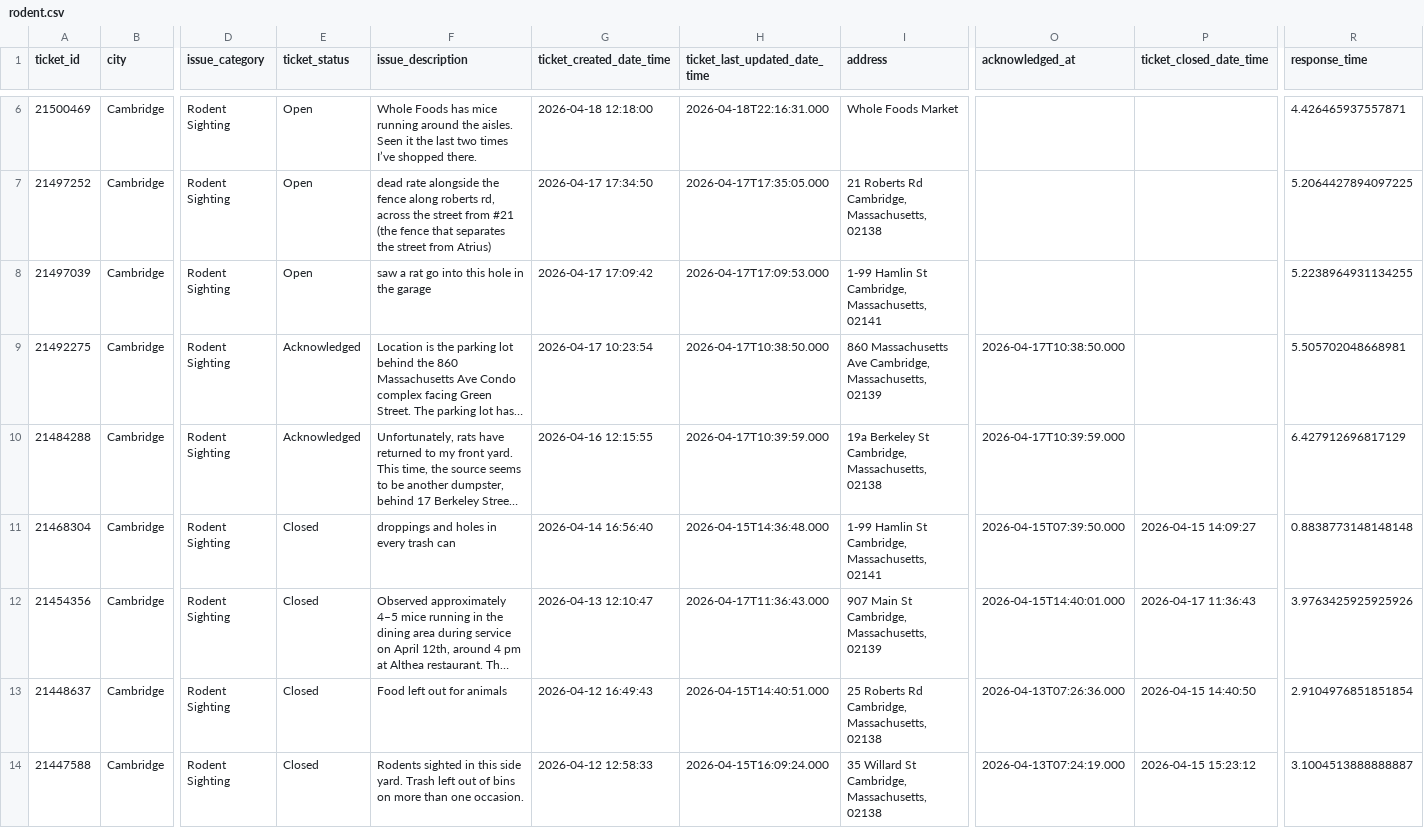
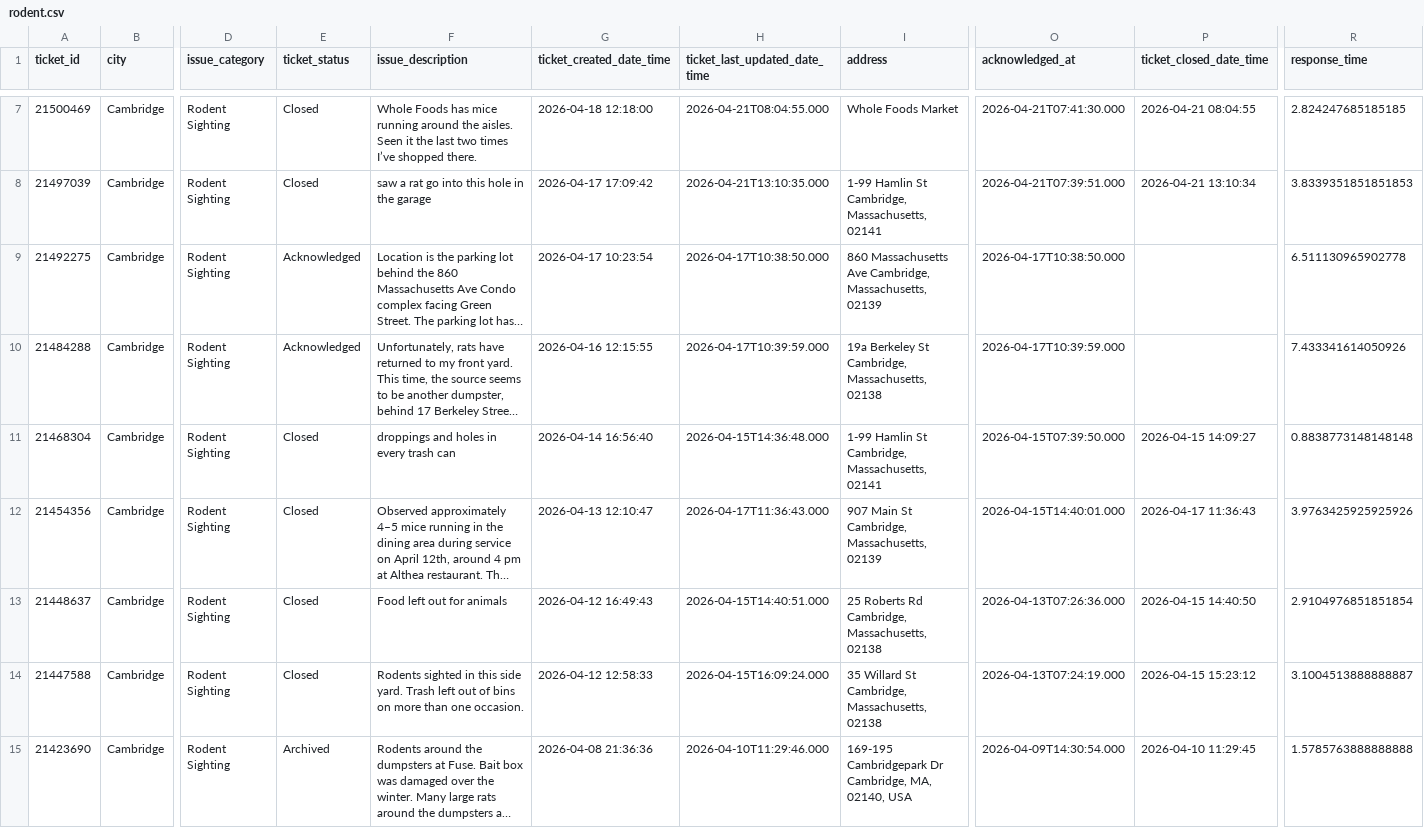
Before and after one commit to hakyoonlarrysong-blip/DPI852M, a CSV file: rodent.csv, drawn as a sheet; only a part is shown, gaps mark what is left out; the shorter side is filled out with more unchanged rows; long unchanged cells end in …; removed rows and columns are numbered as before the commit, all else as after; rows hold the shown columns only; the diff covers the shown part only; the diff names each change by its address in the sheet, - before the commit and + after, or states it on an @@ line.

```diff
--- a/rodent.csv
+++ b/rodent.csv
-E7 (ticket_status): Open
+E7 (ticket_status): Closed
-H7 (ticket_last_updated_date_time): 2026-04-18T22:16:31.000
+H7 (ticket_last_updated_date_time): 2026-04-21T08:04:55.000
-O7 (acknowledged_at): (empty)
+O7 (acknowledged_at): 2026-04-21T07:41:30.000
-P7 (ticket_closed_date_time): (empty)
+P7 (ticket_closed_date_time): 2026-04-21 08:04:55
-R7 (response_time): 4.426465937557871
+R7 (response_time): 2.824247685185185
-row 7: 21497252 | Cambridge | Rodent Sighting | Open | dead rate alongside the fence along roberts rd, across the street from #21 (the fence that separates the street from Atrius) | 2026-04-17 17:34:50 | 2026-04-17T17:35:05.000 | 21 Roberts Rd Cambridge, Massachusetts, 02138 |  |  | 5.2064427894097225
-E8 (ticket_status): Open
+E8 (ticket_status): Closed
-H8 (ticket_last_updated_date_time): 2026-04-17T17:09:53.000
+H8 (ticket_last_updated_date_time): 2026-04-21T13:10:35.000
-O8 (acknowledged_at): (empty)
+O8 (acknowledged_at): 2026-04-21T07:39:51.000
-P8 (ticket_closed_date_time): (empty)
+P8 (ticket_closed_date_time): 2026-04-21 13:10:34
-R8 (response_time): 5.2238964931134255
+R8 (response_time): 3.8339351851851853
-R9 (response_time): 5.505702048668981
+R9 (response_time): 6.511130965902778
-R10 (response_time): 6.427912696817129
+R10 (response_time): 7.433341614050926
```
Also changed, not shown: 1 added row and 18 edited cells elsewhere in this file.
